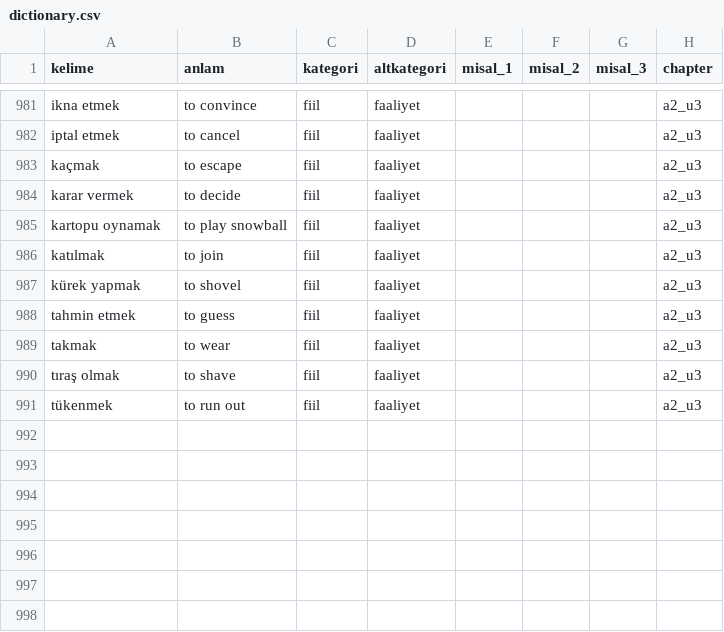
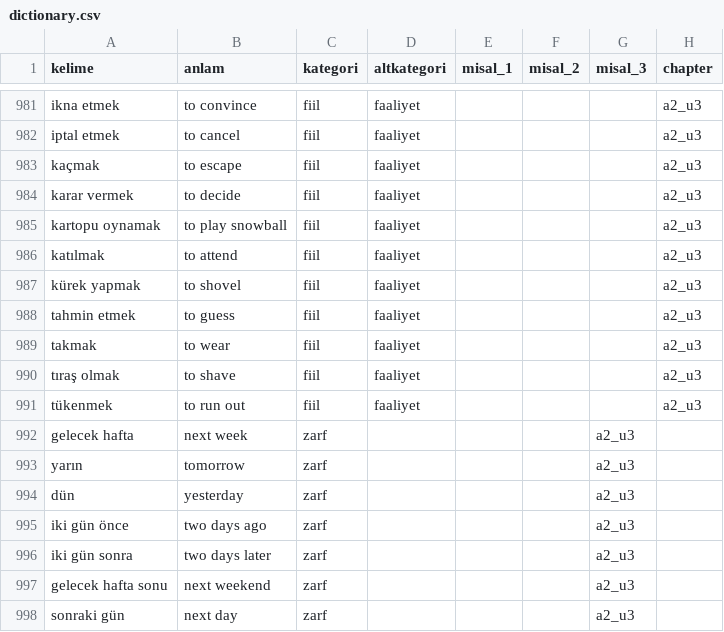
Before and after one commit to arsalann/turkipy, a CSV file: a1/dictionary.csv, drawn as a sheet; only a part is shown, gaps mark what is left out.

Commit message:
dic

```diff
--- a/a1/dictionary.csv
+++ b/a1/dictionary.csv
@@ -985,3 +985,3 @@ karar vermek,to decide,fiil,faaliyet,,,,a2_u3
 kartopu oynamak,to play snowball,fiil,faaliyet,,,,a2_u3
-katılmak,to join,fiil,faaliyet,,,,a2_u3
+katılmak,to attend,fiil,faaliyet,,,,a2_u3
 kürek yapmak,to shovel,fiil,faaliyet,,,,a2_u3
@@ -991 +991,8 @@ tıraş olmak,to shave,fiil,faaliyet,,,,a2_u3
 tükenmek,to run out,fiil,faaliyet,,,,a2_u3
+gelecek hafta,next week,zarf,,,,a2_u3
+yarın, tomorrow,zarf,,,,a2_u3
+dün,yesterday,zarf,,,,a2_u3
+iki gün önce,two days ago,zarf,,,,a2_u3
+iki gün sonra,two days later,zarf,,,,a2_u3
+gelecek hafta sonu,next weekend,zarf,,,,a2_u3
+sonraki gün,next day,zarf,,,,a2_u3
```
